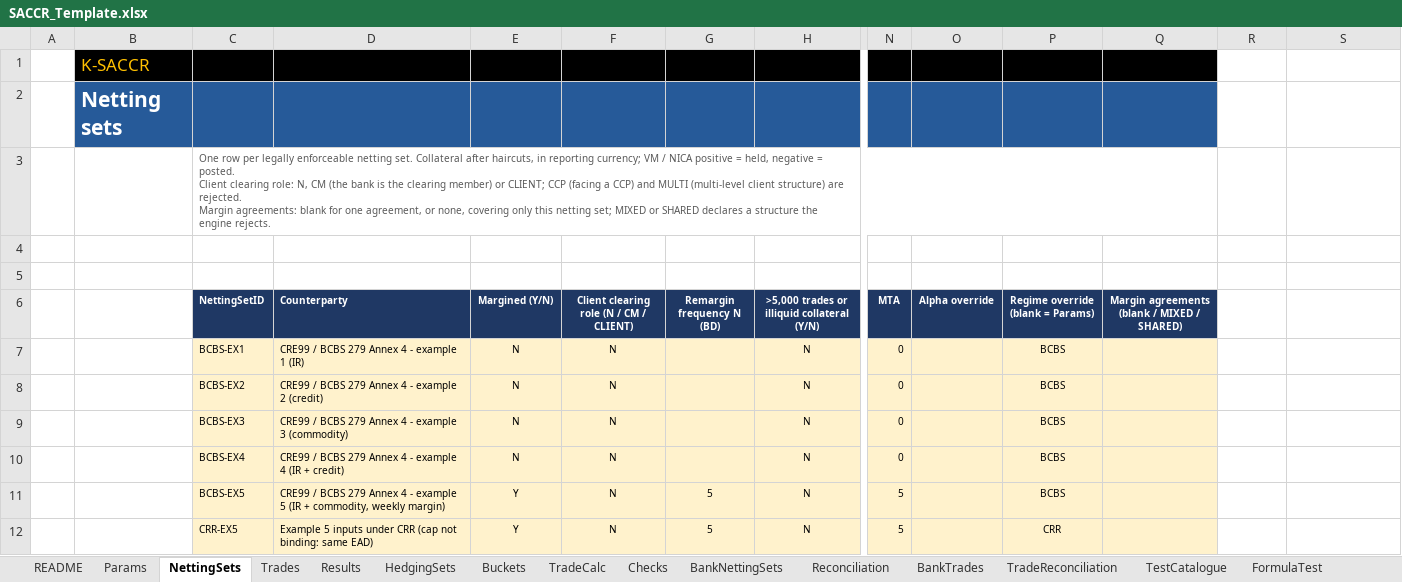
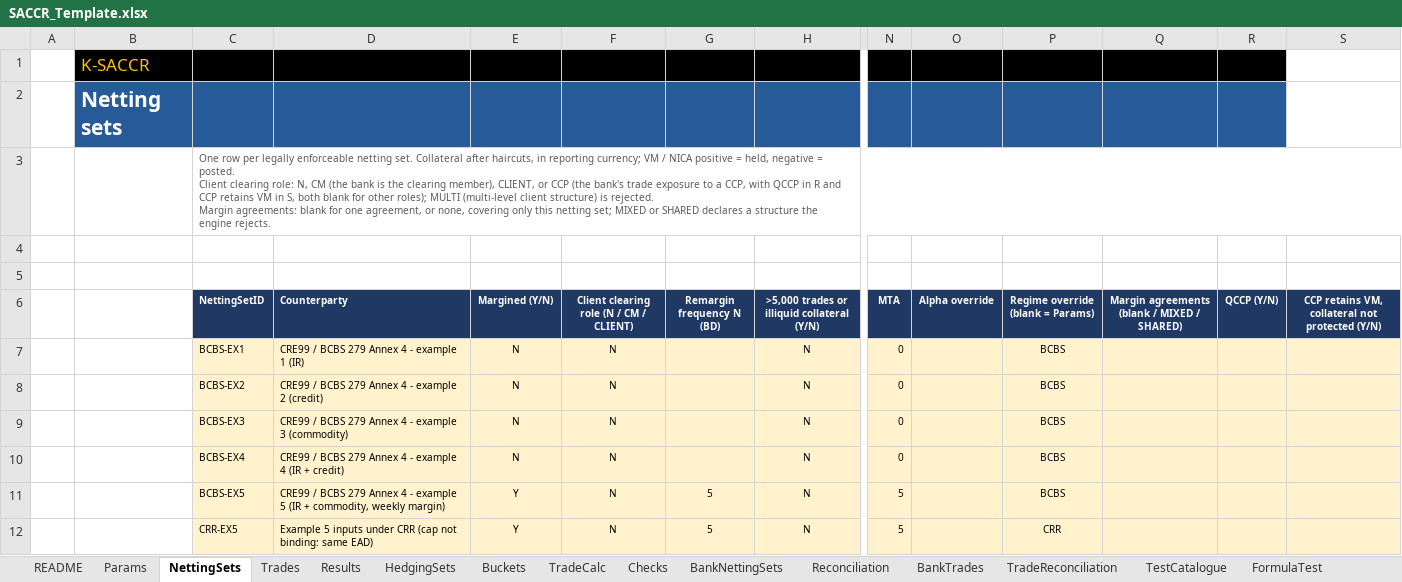
Before and after one commit to danielep71/K-SACCR, an Excel workbook: src/workbook/SACCR_Template.xlsx, sheet NettingSets, drawn as a sheet; only a part is shown, gaps mark what is left out; values as stored, in another font and other column widths than the file's, no borders; conditional formats not drawn; ↵ is a line break in a cell; the diff covers the shown part only; the diff names each change by its address in the sheet, - before the commit and + after, or states it on an @@ line.

Commit message:
Calculate trade exposures to a CCP (#112, part a) (#402)
Client clearing role CCP is now the clearing member's trade exposure to a CCP, replacing the interim rejection. NettingSets R (QCCP) and S (CCP retains VM, collateral not protected) are required for CCP and blank otherwise; a margined CCP set has a 10-business-day MPOR floor in both regimes, and with retained VM each trade's margined maturity factor uses the larger of the MPOR and min(250, M x 250) business days. Checks names each CCP set's role, floor and risk-weight rule (stated, not applied; unknown when QCCP is invalid) and gives a CCP subtotal per regime. Template columns R:S and C5 formulas over NettingSets!$C:$S; three illustrative fixtures and 16 validation cases; CRE50 registered; docs and CHANGELOG updated.

Verified in Excel by the owner: Test_RunAll 8 of 8 (TEST_Cases 33/186, TEST_InputValidation 177/308), demonstration totals unchanged with fingerprint 3B2754CA, and the CCP scenario on Results and Checks.

```diff
--- a/src/workbook/SACCR_Template.xlsx (sheet NettingSets)
+++ b/src/workbook/SACCR_Template.xlsx (sheet NettingSets)
-R1 fill: none
+R1 fill: #000000
-R2 fill: none
+R2 fill: #265A99
-C3 (NettingSetID): …the clearing member) or CLIENT; CCP (facing a CCP) and MULTI (multi-level client structure) are rejected. ↵ Margin…
+C3 (NettingSetID): …the clearing member), CLIENT, or CCP (the bank's trade exposure to a CCP, with QCCP in R and CCP retains VM in S, both blank for other roles); MULTI (multi-level client structure) is rejected. ↵ Margin…
-C3:Q3 merged
+C3:S3 merged
-R6: (empty)
+R6: QCCP (Y/N)
-R6:S6 fill: none
+R6:S6 fill: #1F3864
-S6: (empty)
+S6: CCP retains VM, collateral not protected (Y/N)
-R7:S12 fill: none
+R7:S12 fill: #FFF2CC
```
Also changed, not shown: cell formats elsewhere in this sheet, sheet README, sheet Basel_vs_CRR, formulas that keep their value, 47 other files.
